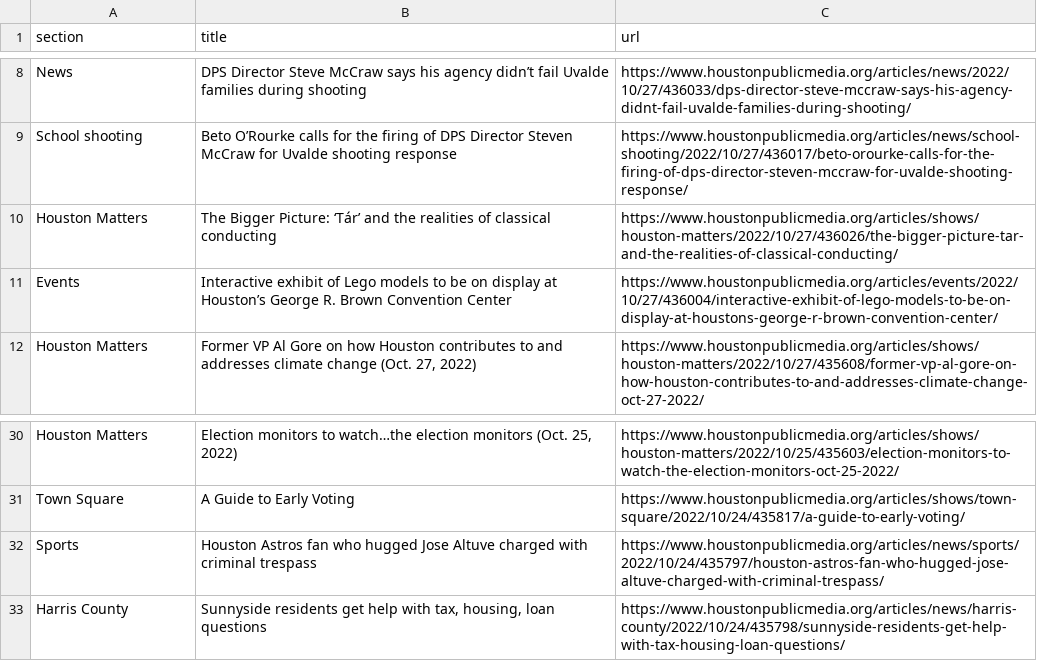
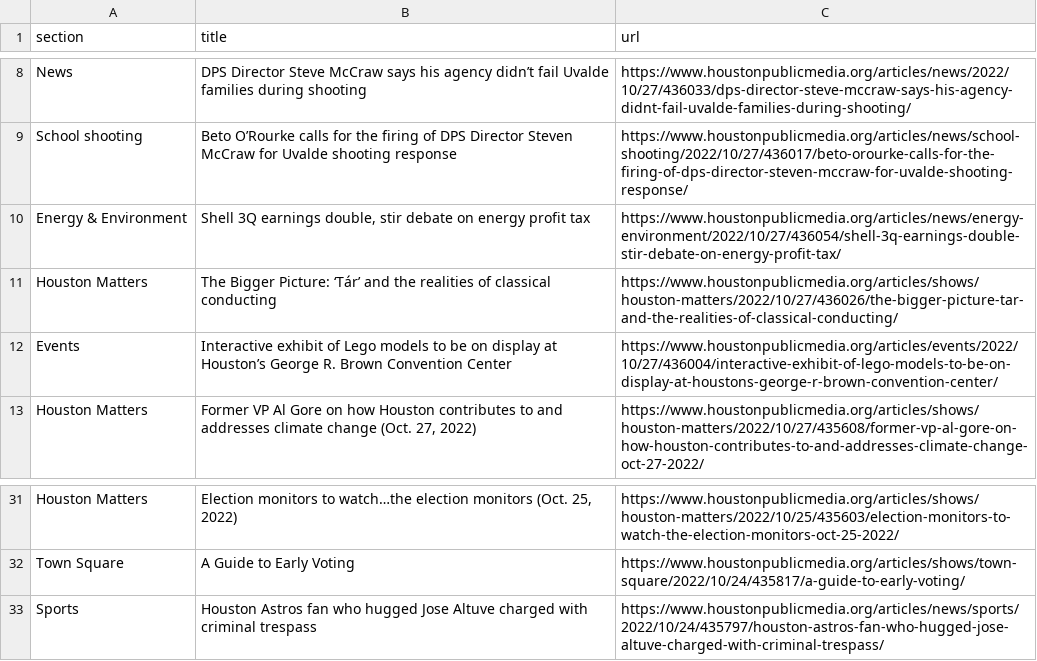
Before and after one commit to tanazm/Houston_scraped, a CSV file: npr.csv, drawn as a sheet; only a part is shown, gaps mark what is left out.

```diff
--- a/npr.csv
+++ b/npr.csv
@@ -9,2 +9,3 @@ News,DPS Director Steve McCraw says his agency didn’t fail Uvalde families dur
 School shooting,Beto O’Rourke calls for the firing of DPS Director Steven McCraw for Uvalde shooting response,https://www.houstonpublicmedia.org/articles/news/school-shooting/2022/10/27/436017/beto-orourke-calls-for-the-firing-of-dps-director-steven-mccraw-for-uvalde-shooting-response/
+Energy & Environment,"Shell 3Q earnings double, stir debate on energy profit tax",https://www.houstonpublicmedia.org/articles/news/energy-environment/2022/10/27/436054/shell-3q-earnings-double-stir-debate-on-energy-profit-tax/
 Houston Matters,The Bigger Picture: ‘Tár’ and the realities of classical conducting,https://www.houstonpublicmedia.org/articles/shows/houston-matters/2022/10/27/436026/the-bigger-picture-tar-and-the-realities-of-classical-conducting/
@@ -32,2 +33 @@ Town Square,A Guide to Early Voting,https://www.houstonpublicmedia.org/articles/
 Sports,Houston Astros fan who hugged Jose Altuve charged with criminal trespass,https://www.houstonpublicmedia.org/articles/news/sports/2022/10/24/435797/houston-astros-fan-who-hugged-jose-altuve-charged-with-criminal-trespass/
-Harris County,"Sunnyside residents get help with tax, housing, loan questions",https://www.houstonpublicmedia.org/articles/news/harris-county/2022/10/24/435798/sunnyside-residents-get-help-with-tax-housing-loan-questions/
```
